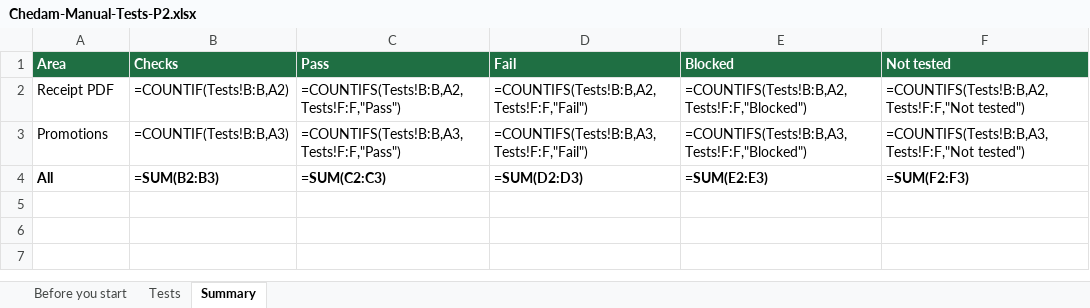
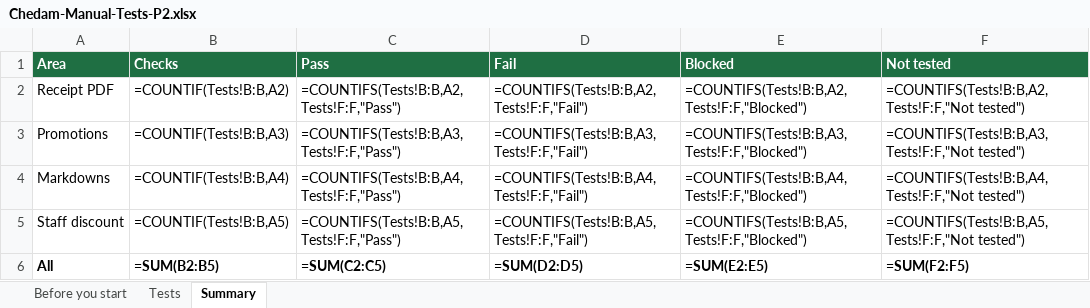
Before and after one commit to repatikosamid-prog/chedam, an Excel workbook: docs/testing/Chedam-Manual-Tests-P2.xlsx, sheet Summary, drawn as a sheet; values as stored, in another font and other column widths than the file's, no borders; formulas without a stored value are shown as written; addresses are those after the commit; the diff names each change by its address in the sheet, - before the commit and + after, or states it on an @@ line.

```diff
--- a/docs/testing/Chedam-Manual-Tests-P2.xlsx (sheet Summary)
+++ b/docs/testing/Chedam-Manual-Tests-P2.xlsx (sheet Summary)
+row 4: Markdowns | =COUNTIF(Tests!B:B,A4) | =COUNTIFS(Tests!B:B,A4,Tests!F:F,"Pass") | =COUNTIFS(Tests!B:B,A4,Tests!F:F,"Fail") | =COUNTIFS(Tests!B:B,A4,Tests!F:F,"Blocked") | =COUNTIFS(Tests!B:B,A4,Tests!F:F,"Not tested")
+row 5: Staff discount | =COUNTIF(Tests!B:B,A5) | =COUNTIFS(Tests!B:B,A5,Tests!F:F,"Pass") | =COUNTIFS(Tests!B:B,A5,Tests!F:F,"Fail") | =COUNTIFS(Tests!B:B,A5,Tests!F:F,"Blocked") | =COUNTIFS(Tests!B:B,A5,Tests!F:F,"Not tested")
-B6 (Checks): =SUM(B2:B3)
+B6 (Checks): =SUM(B2:B5)
-C6 (Pass): =SUM(C2:C3)
+C6 (Pass): =SUM(C2:C5)
-D6 (Fail): =SUM(D2:D3)
+D6 (Fail): =SUM(D2:D5)
-E6 (Blocked): =SUM(E2:E3)
+E6 (Blocked): =SUM(E2:E5)
-F6 (Not tested): =SUM(F2:F3)
+F6 (Not tested): =SUM(F2:F5)
```
Also changed, not shown: sheet Tests, 22 other files.
